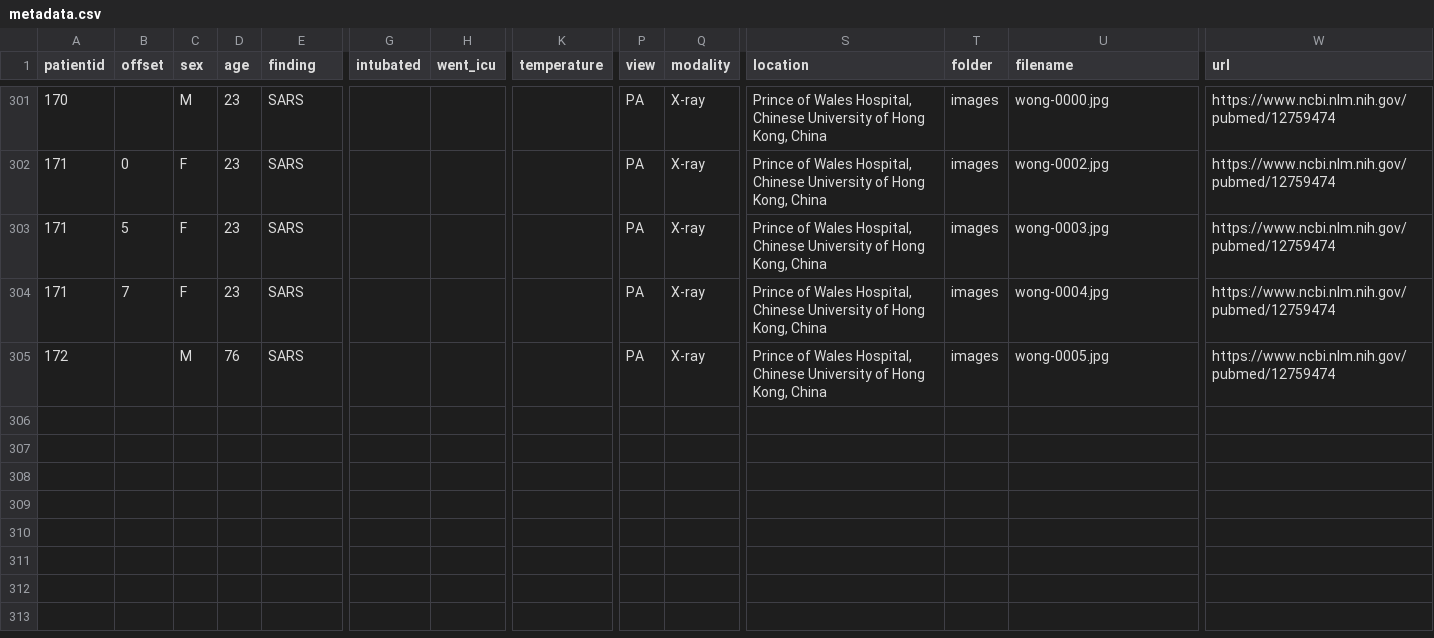
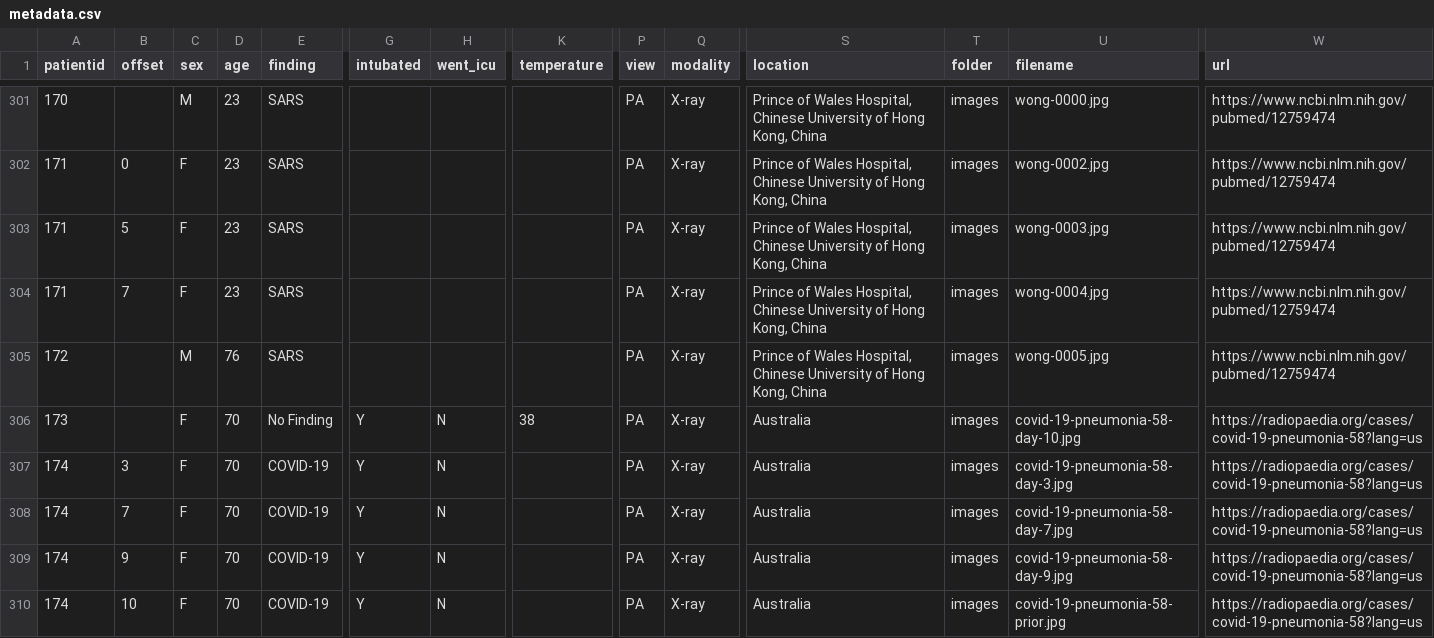
Before and after one commit to ieee8023/covid-chestxray-dataset, a CSV file: metadata.csv, drawn as a sheet; only a part is shown, gaps mark what is left out; rows hold the shown columns only; the diff names each change by its address in the sheet, - before the commit and + after, or states it on an @@ line.

Commit message:
Add metadata for patient 174

```diff
--- a/metadata.csv
+++ b/metadata.csv
+row 306: 173 |  | F | 70 | No Finding | Y | N | 38 | PA | X-ray | Australia | images | covid-19-pneumonia-58-day-10.jpg | https://radiopaedia.org/cases/covid-19-pneumonia-58?lang=us
+row 307: 174 | 3 | F | 70 | COVID-19 | Y | N |  | PA | X-ray | Australia | images | covid-19-pneumonia-58-day-3.jpg | https://radiopaedia.org/cases/covid-19-pneumonia-58?lang=us
+row 308: 174 | 7 | F | 70 | COVID-19 | Y | N |  | PA | X-ray | Australia | images | covid-19-pneumonia-58-day-7.jpg | https://radiopaedia.org/cases/covid-19-pneumonia-58?lang=us
+row 309: 174 | 9 | F | 70 | COVID-19 | Y | N |  | PA | X-ray | Australia | images | covid-19-pneumonia-58-day-9.jpg | https://radiopaedia.org/cases/covid-19-pneumonia-58?lang=us
+row 310: 174 | 10 | F | 70 | COVID-19 | Y | N |  | PA | X-ray | Australia | images | covid-19-pneumonia-58-prior.jpg | https://radiopaedia.org/cases/covid-19-pneumonia-58?lang=us
```
